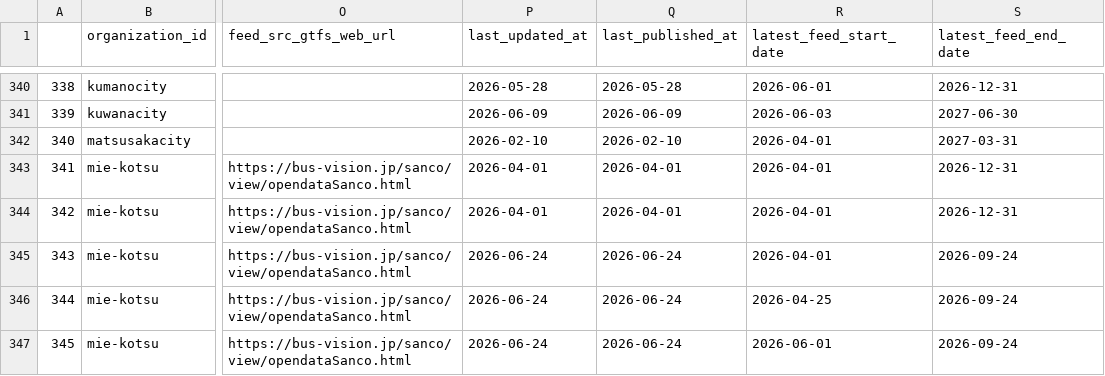
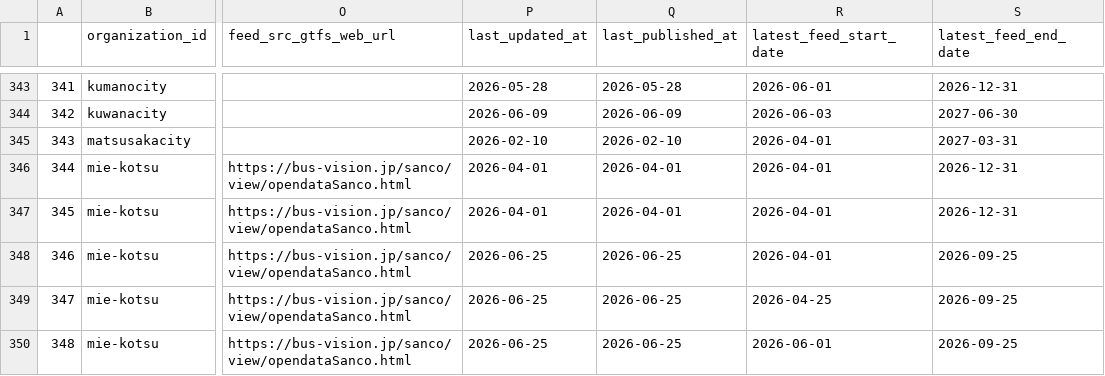
Before and after one commit to tshimada291/gtfs_repository_jp_feedcheck, a CSV file: gtfs_repository_jp_feedlist.csv, drawn as a sheet; only a part is shown, gaps mark what is left out; addresses are those after the commit; the diff covers the shown part only; the diff names each change by its address in the sheet, - before the commit and + after, or states it on an @@ line.

```diff
--- a/gtfs_repository_jp_feedlist.csv
+++ b/gtfs_repository_jp_feedlist.csv
@@ column A renumbered from row 33 down @@
-P348:P350 (last_updated_at): 2026-06-24
+P348:P350 (last_updated_at): 2026-06-25
-Q348:Q350 (last_published_at): 2026-06-24
+Q348:Q350 (last_published_at): 2026-06-25
-S348:S350 (latest_feed_end_date): 2026-09-24
+S348:S350 (latest_feed_end_date): 2026-09-25
```
Also changed, not shown: 4 added rows and 34 edited cells elsewhere in this file, 1 other file.
